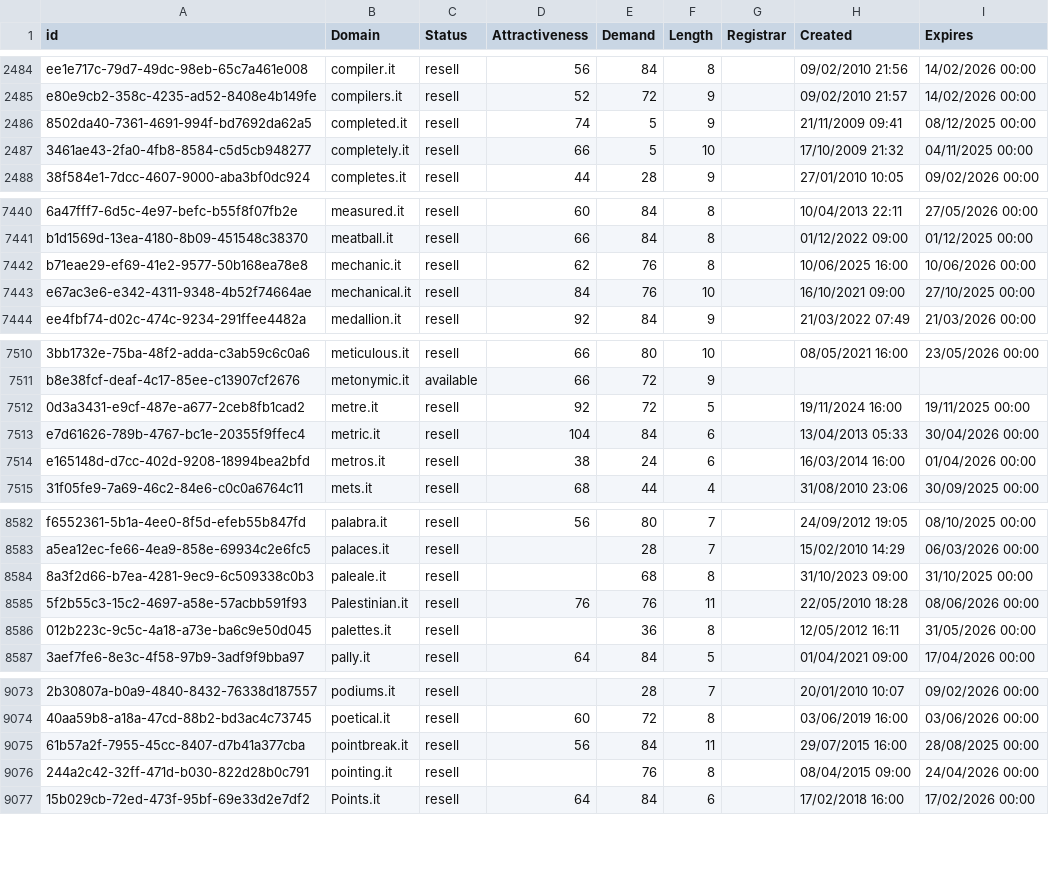
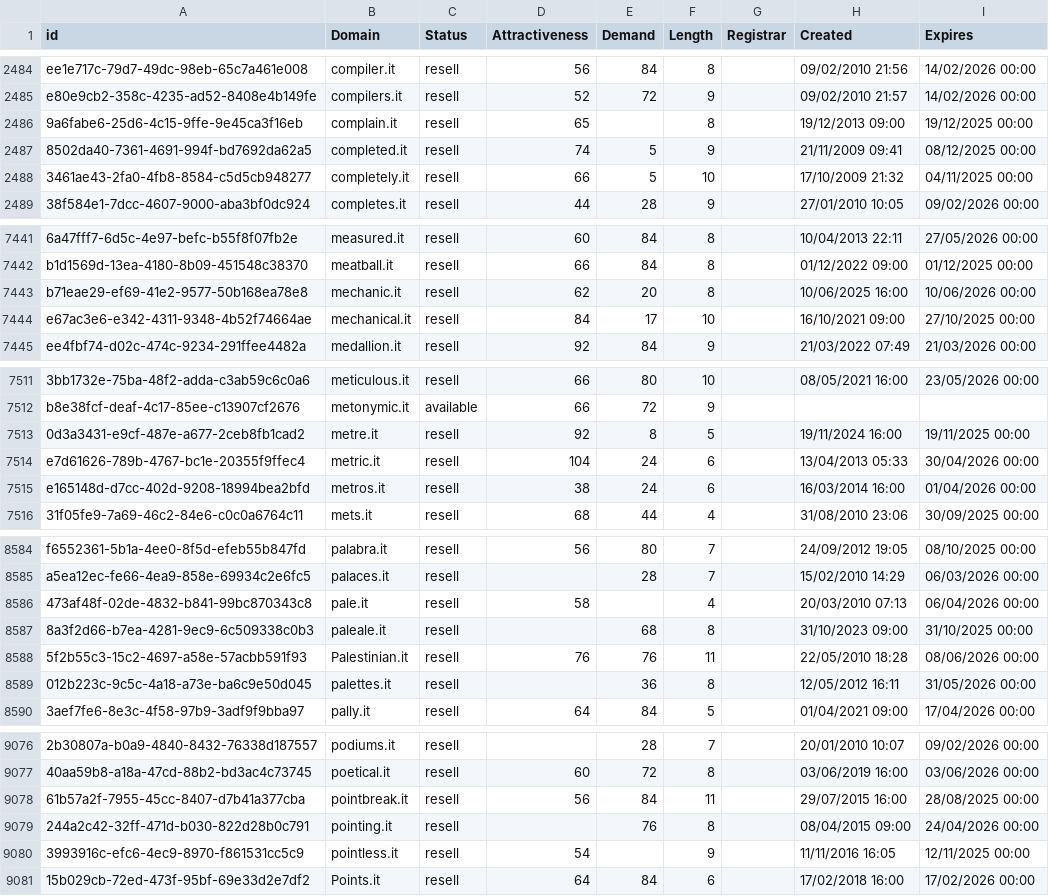
Before and after one commit to UniqueDomains/it-oneword-domains, a CSV file: it.csv, drawn as a sheet; only a part is shown, gaps mark what is left out; addresses are those after the commit; the diff covers the shown part only; the diff names each change by its address in the sheet, - before the commit and + after, or states it on an @@ line.

```diff
--- a/it.csv
+++ b/it.csv
+row 2486: 9a6fabe6-25d6-4c15-9ffe-9e45ca3f16eb | complain.it | resell | 65 |  | 8 |  | 19/12/2013 09:00 | 19/12/2025 00:00
-E7443 (Demand): 76
+E7443 (Demand): 20
-E7444 (Demand): 76
+E7444 (Demand): 17
-E7513 (Demand): 72
+E7513 (Demand): 8
-E7514 (Demand): 84
+E7514 (Demand): 24
+row 8586: 473af48f-02de-4832-b841-99bc870343c8 | pale.it | resell | 58 |  | 4 |  | 20/03/2010 07:13 | 06/04/2026 00:00
+row 9080: 3993916c-efc6-4ec9-8970-f861531cc5c9 | pointless.it | resell | 54 |  | 9 |  | 11/11/2016 16:05 | 12/11/2025 00:00
```
Also changed, not shown: 6 added rows, 9 removed rows and 36 edited cells elsewhere in this file, 2 other files.
